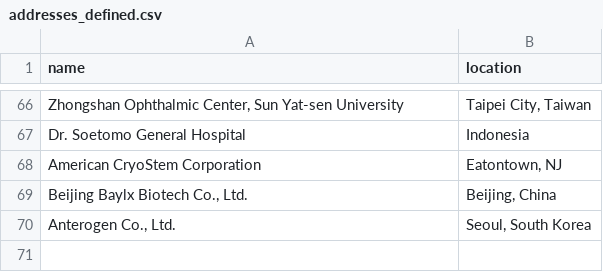
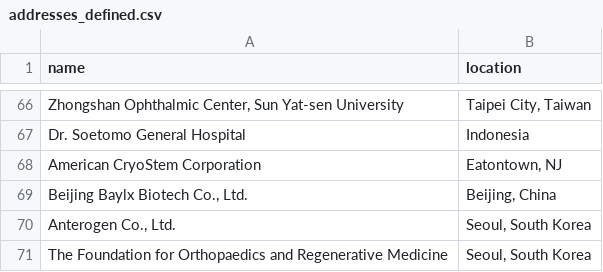
Before and after one commit to jesnyder/scraped_guts, a CSV file: admin/addresses_defined.csv, drawn as a sheet; only a part is shown, gaps mark what is left out; the diff names each change by its address in the sheet, - before the commit and + after, or states it on an @@ line.

```diff
--- a/admin/addresses_defined.csv
+++ b/admin/addresses_defined.csv
+row 71: The Foundation for Orthopaedics and Regenerative Medicine | Seoul, South Korea
```
Also changed, not shown: 1 other file.
